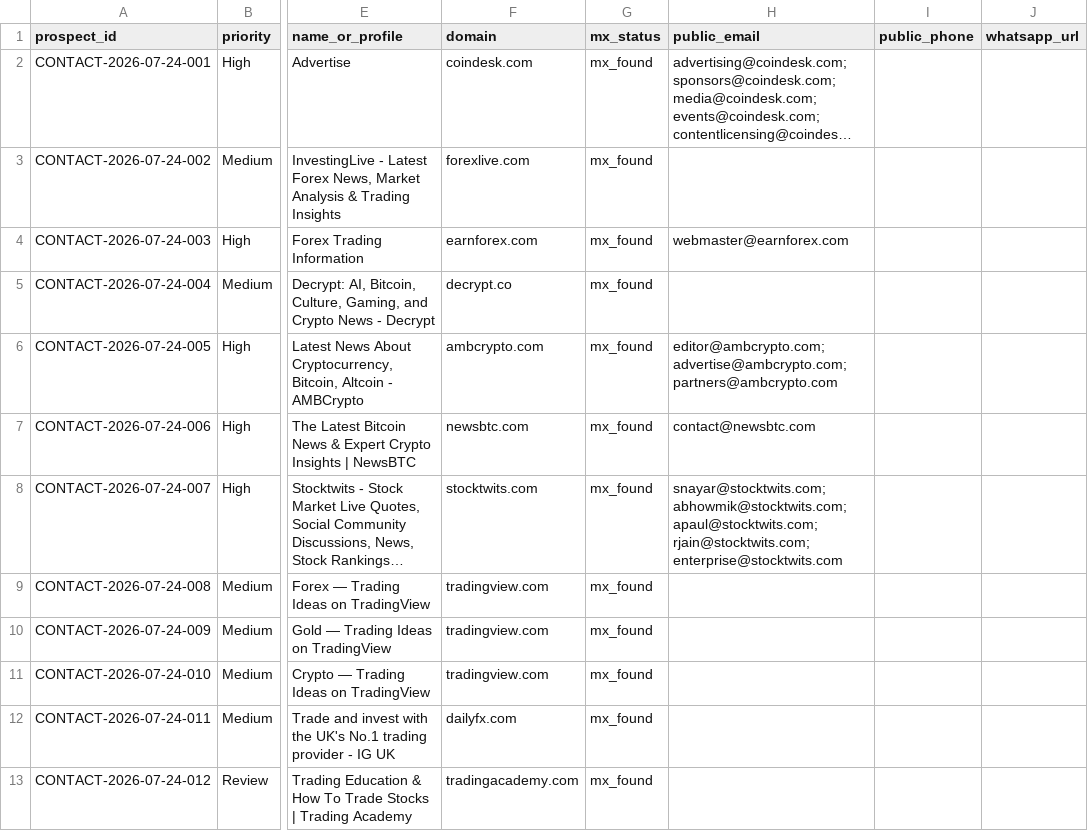
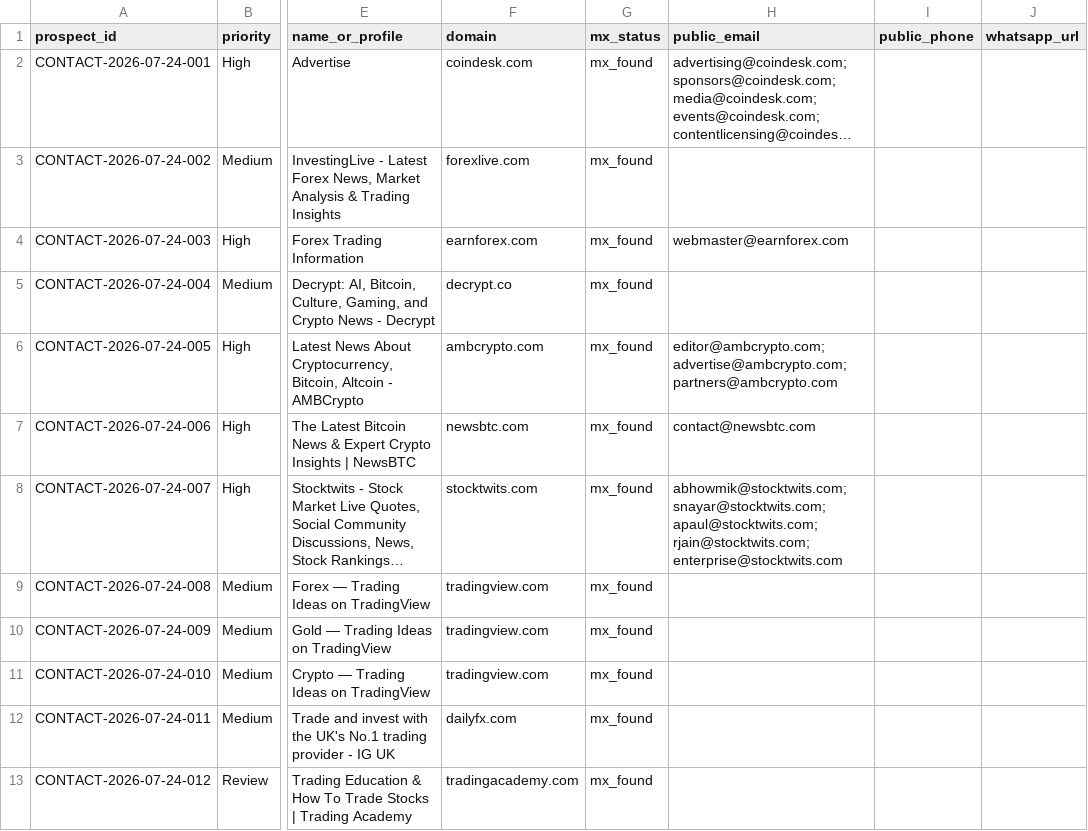
Before and after one commit to songchen539-alt/daily-active-trader-leads, a CSV file: data/contactable-prospects.csv, drawn as a sheet; only a part is shown, gaps mark what is left out; long unchanged cells end in …; the diff names each change by its address in the sheet, - before the commit and + after, or states it on an @@ line.

```diff
--- a/data/contactable-prospects.csv
+++ b/data/contactable-prospects.csv
-H8 (public_email): snayar@stocktwits.com; abhowmik@stocktwits.com; apaul@stocktwits.com; rjain@stocktwits.com;…
+H8 (public_email): abhowmik@stocktwits.com; snayar@stocktwits.com; apaul@stocktwits.com; rjain@stocktwits.com;…
```
Also changed, not shown: data/client-opportunities.csv, data/latest-active-feed.csv, 10 other files.
